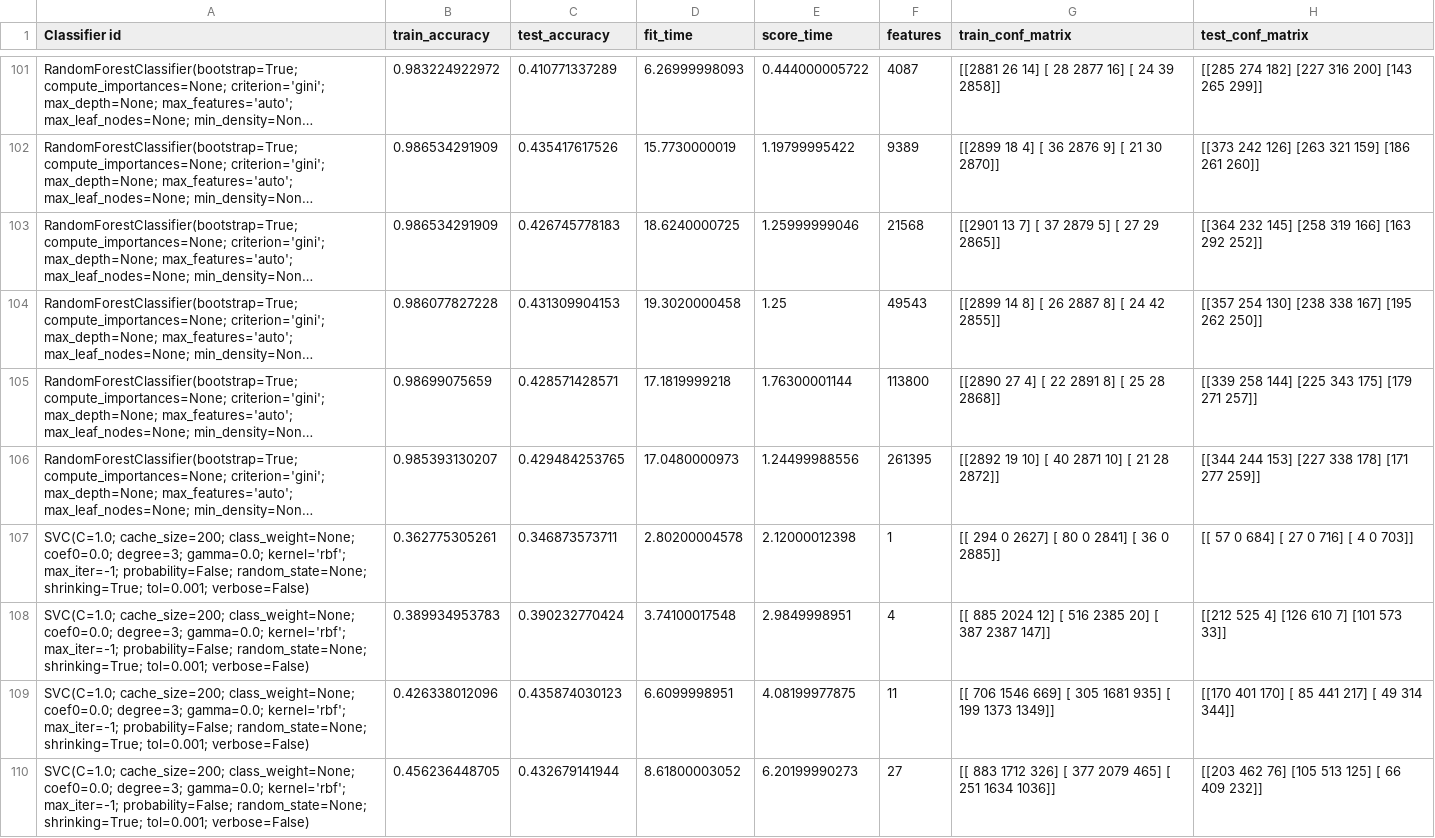
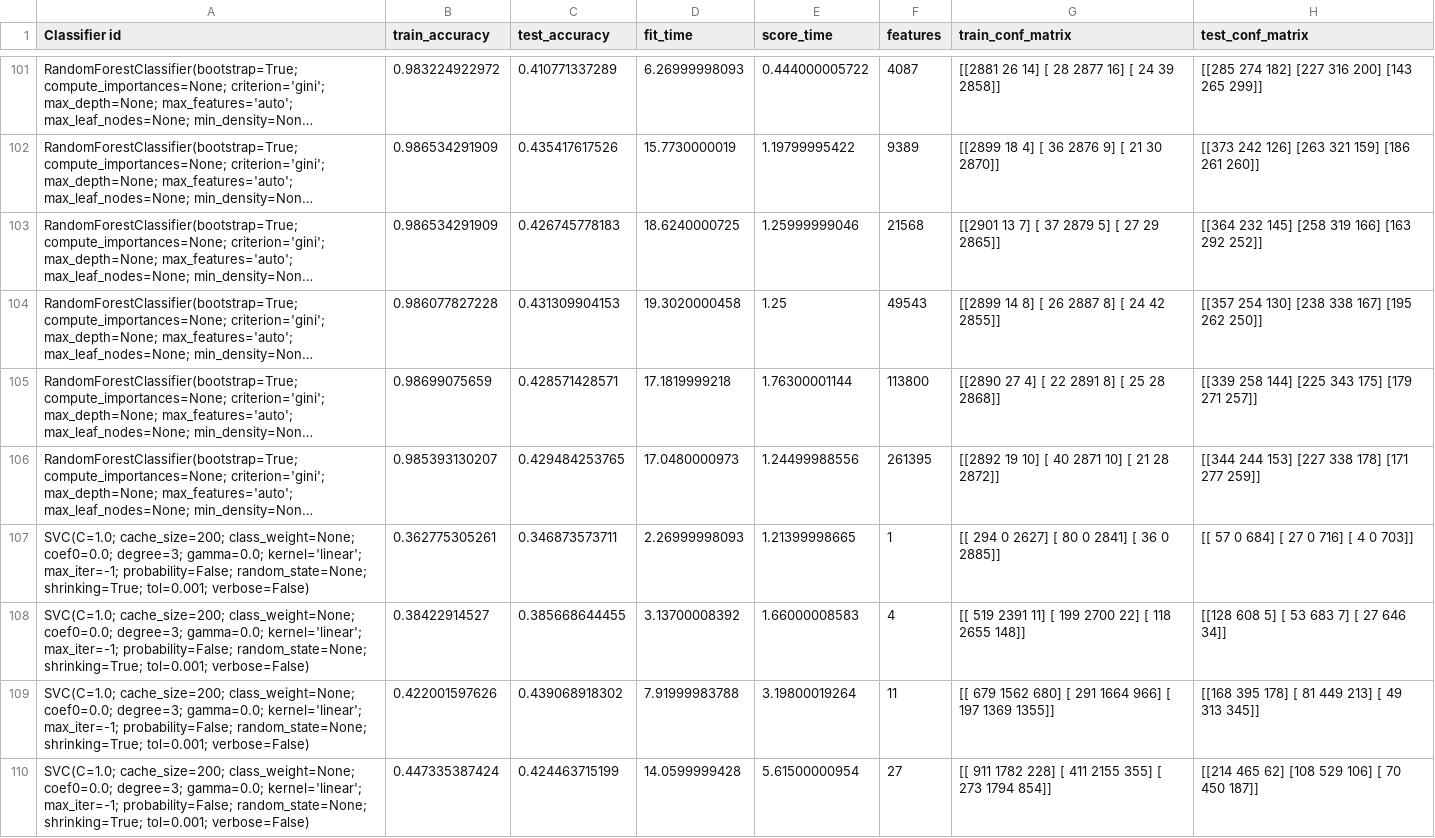
Before and after one commit to HarrieO/Natural-Language-Processing-1, a CSV file: results/M3_baseline_results.csv, drawn as a sheet; only a part is shown, gaps mark what is left out; the shorter side is filled out with more unchanged rows; long unchanged cells end in …; the diff covers the shown part only; the diff names each change by its address in the sheet, - before the commit and + after, or states it on an @@ line.

Commit message:
Results

```diff
--- a/results/M3_baseline_results.csv
+++ b/results/M3_baseline_results.csv
+row 107: SVC(C=1.0; cache_size=200; class_weight=None; coef0=0.0; degree=3; gamma=0.0; kernel='linear'; max_iter=-1; probability=False; random_state=None; shrinking=True; tol=0.001; verbose=False) | 0.362775305261 | 0.346873573711 | 2.26999998093 | 1.21399998665 | 1 | [[ 294 0 2627] [ 80 0 2841] [ 36 0 2885]] | [[ 57 0 684] [ 27 0 716] [ 4 0 703]]
+row 108: SVC(C=1.0; cache_size=200; class_weight=None; coef0=0.0; degree=3; gamma=0.0; kernel='linear'; max_iter=-1; probability=False; random_state=None; shrinking=True; tol=0.001; verbose=False) | 0.38422914527 | 0.385668644455 | 3.13700008392 | 1.66000008583 | 4 | [[ 519 2391 11] [ 199 2700 22] [ 118 2655 148]] | [[128 608 5] [ 53 683 7] [ 27 646 34]]
+row 109: SVC(C=1.0; cache_size=200; class_weight=None; coef0=0.0; degree=3; gamma=0.0; kernel='linear'; max_iter=-1; probability=False; random_state=None; shrinking=True; tol=0.001; verbose=False) | 0.422001597626 | 0.439068918302 | 7.91999983788 | 3.19800019264 | 11 | [[ 679 1562 680] [ 291 1664 966] [ 197 1369 1355]] | [[168 395 178] [ 81 449 213] [ 49 313 345]]
+row 110: SVC(C=1.0; cache_size=200; class_weight=None; coef0=0.0; degree=3; gamma=0.0; kernel='linear'; max_iter=-1; probability=False; random_state=None; shrinking=True; tol=0.001; verbose=False) | 0.447335387424 | 0.424463715199 | 14.0599999428 | 5.61500000954 | 27 | [[ 911 1782 228] [ 411 2155 355] [ 273 1794 854]] | [[214 465 62] [108 529 106] [ 70 450 187]]
```
Also changed, not shown: 8 added rows elsewhere in this file, results/M3_baseline_improved_results.csv, results/M4_baseline_improved_results.csv, 1 other file.
